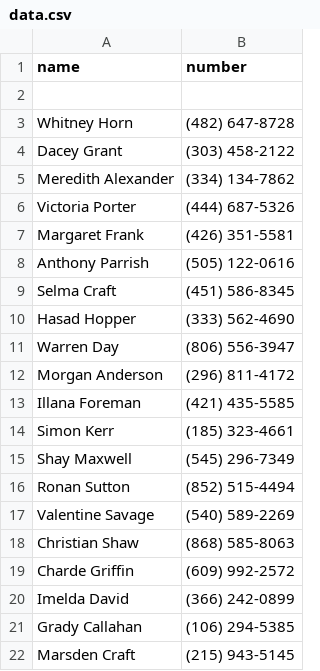
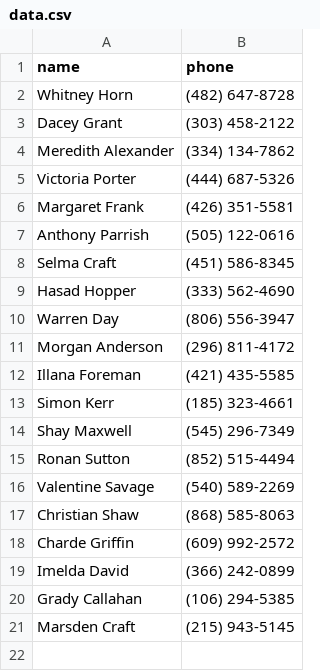
Before and after one commit to tantr-us91/python-store, a CSV file: py_test/phonebook/data.csv, drawn as a sheet.

Commit message:
change key 'number' to 'phone'

```diff
--- a/py_test/phonebook/data.csv
+++ b/py_test/phonebook/data.csv
@@ -1,3 +1,2 @@
-name,number
-
+name,phone
 Whitney Horn,(482) 647-8728
```
